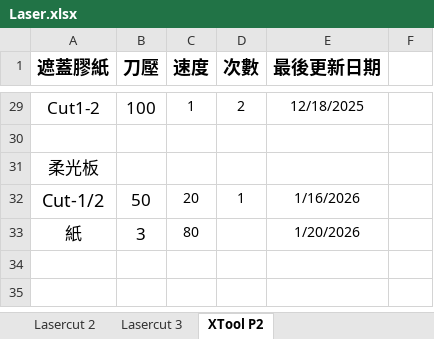
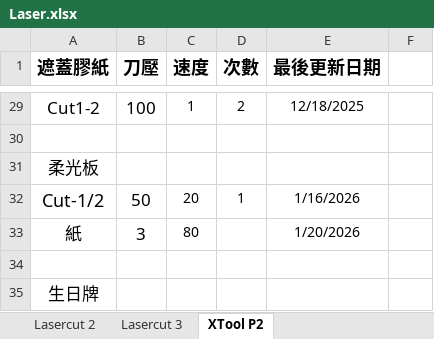
Before and after one commit to zionlasercut/cutdata, an Excel workbook: Laser.xlsx, sheet XTool P2, drawn as a sheet; only a part is shown, gaps mark what is left out; values as stored, in another font and other column widths than the file's, no borders; charts and pictures not drawn; the diff names each change by its address in the sheet, - before the commit and + after, or states it on an @@ line.

Commit message:
Update Laser.xlsx from Google Sheets @ 2026-01-21T16:16:43.498Z

```diff
--- a/Laser.xlsx (sheet XTool P2)
+++ b/Laser.xlsx (sheet XTool P2)
+row 34: (empty)
+row 35: 生日牌
```
